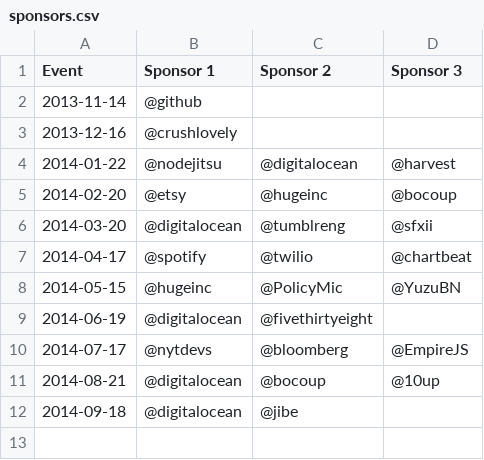
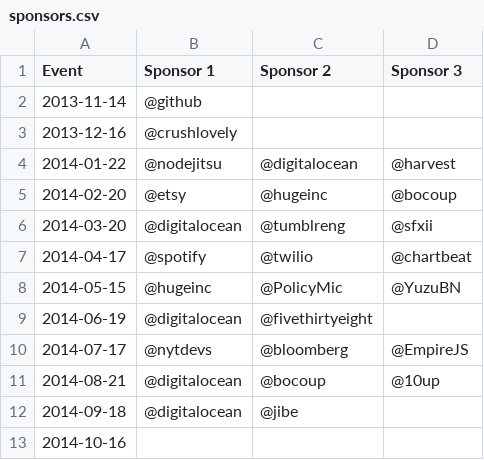
Before and after one commit to brooklynjs/brooklynjs.github.io, a CSV file: sponsors.csv, drawn as a sheet; the diff names each change by its address in the sheet, - before the commit and + after, or states it on an @@ line.

Commit message:
slot in next month

```diff
--- a/sponsors.csv
+++ b/sponsors.csv
+row 13: 2014-10-16
```
